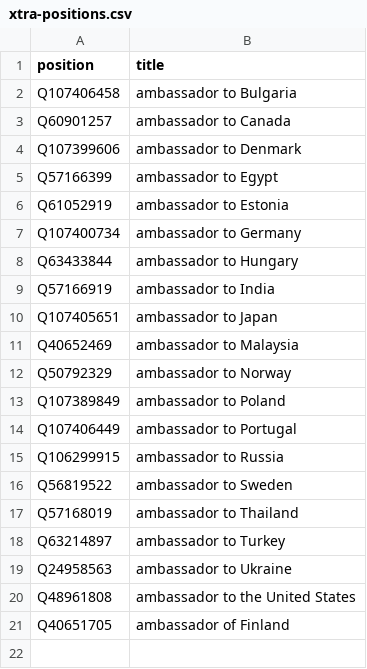
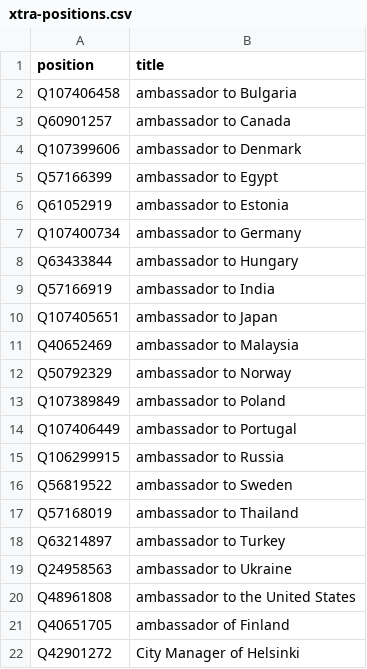
Before and after one commit to every-politician-scrapers/finland-cabinet, a CSV file: wikidata/xtra-positions.csv, drawn as a sheet.

Commit message:
add City Manager of Helsinki
This was the "mayor" before there was a mayor.

```diff
--- a/wikidata/xtra-positions.csv
+++ b/wikidata/xtra-positions.csv
@@ -21 +21,2 @@ Q48961808,ambassador to the United States
 Q40651705,ambassador of Finland
+Q42901272,City Manager of Helsinki
```
